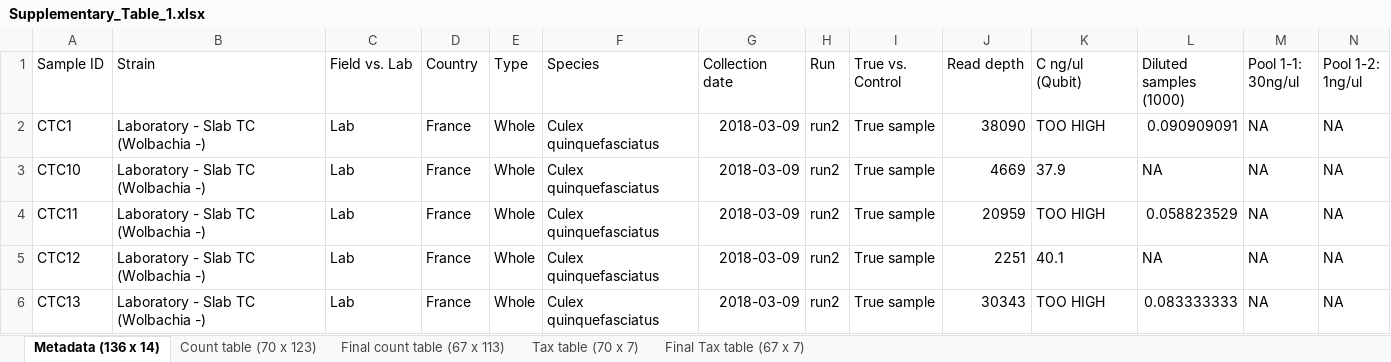
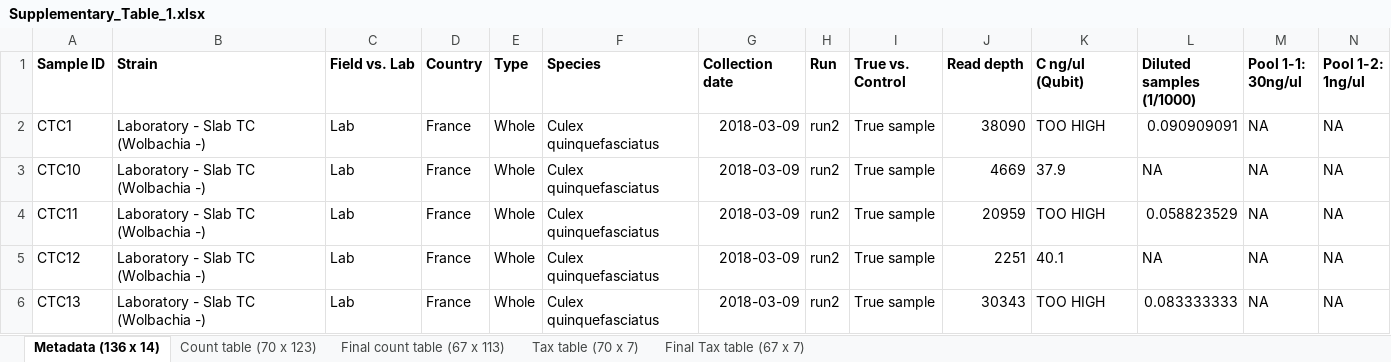
Before and after one commit to jreveillaud/Mosquito-Symbiont-Microdiversity, an Excel workbook: metadata/Supplementary_Table_1.xlsx, sheet Metadata (136 x 14), drawn as a sheet; only a part is shown; values as stored, in another font and other column widths than the file's, no borders; the diff covers the shown part only; the diff names each change by its address in the sheet, - before the commit and + after, or states it on an @@ line.

Commit message:
update metadata

```diff
--- a/metadata/Supplementary_Table_1.xlsx (sheet Metadata (136 x 14))
+++ b/metadata/Supplementary_Table_1.xlsx (sheet Metadata (136 x 14))
-A1:N1 bold: off
+A1:N1 bold: on
-L1: Diluted samples (1000)
+L1: Diluted samples (1/1000)
```
Also changed, not shown: cell formats elsewhere in this sheet, 1 other file.
